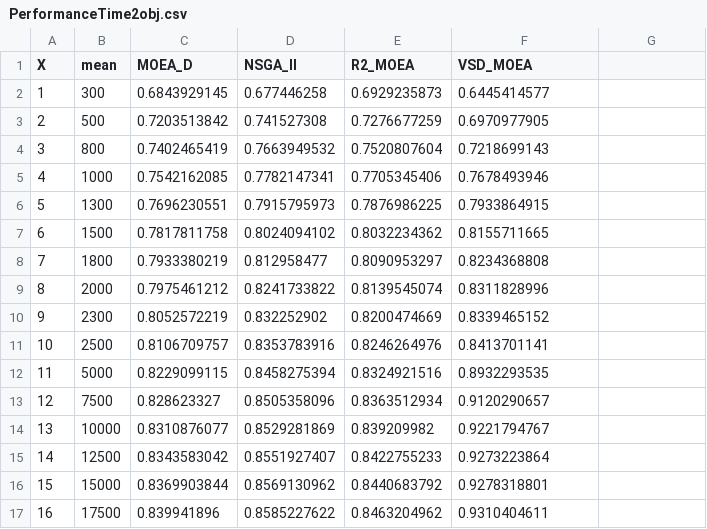
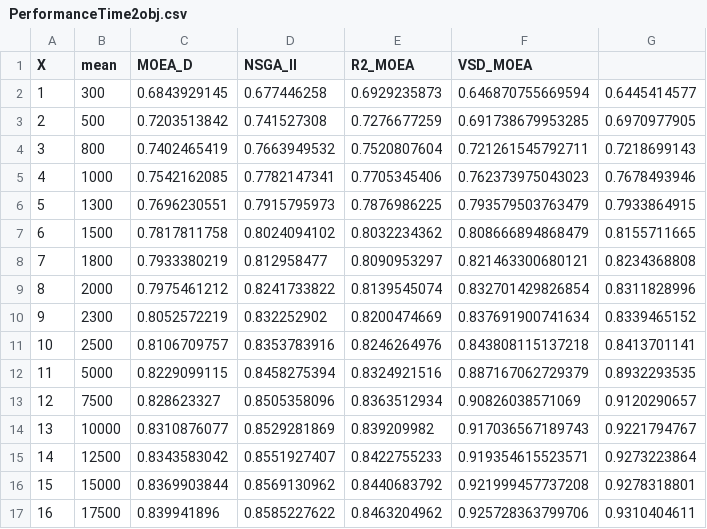
Before and after one commit to joelchaconcastillo/Dominance-MOEA, a CSV file: version1/CSV/PerformanceTime2obj.csv, drawn as a sheet; only a part is shown; the diff covers the shown part only.

```diff
--- a/version1/CSV/PerformanceTime2obj.csv
+++ b/version1/CSV/PerformanceTime2obj.csv
@@ -2,16 +2,16 @@ X,mean,MOEA_D,NSGA_II,R2_MOEA,VSD_MOEA
-1,300,0.6843929145,0.677446258,0.6929235873,0.6445414577
-2,500,0.7203513842,0.741527308,0.7276677259,0.6970977905
-3,800,0.7402465419,0.7663949532,0.7520807604,0.7218699143
-4,1000,0.7542162085,0.7782147341,0.7705345406,0.7678493946
-5,1300,0.7696230551,0.7915795973,0.7876986225,0.7933864915
-6,1500,0.7817811758,0.8024094102,0.8032234362,0.8155711665
-7,1800,0.7933380219,0.812958477,0.8090953297,0.8234368808
-8,2000,0.7975461212,0.8241733822,0.8139545074,0.8311828996
-9,2300,0.8052572219,0.832252902,0.8200474669,0.8339465152
-10,2500,0.8106709757,0.8353783916,0.8246264976,0.8413701141
-11,5000,0.8229099115,0.8458275394,0.8324921516,0.8932293535
-12,7500,0.828623327,0.8505358096,0.8363512934,0.9120290657
-13,10000,0.8310876077,0.8529281869,0.839209982,0.9221794767
-14,12500,0.8343583042,0.8551927407,0.8422755233,0.9273223864
-15,15000,0.8369903844,0.8569130962,0.8440683792,0.9278318801
-16,17500,0.839941896,0.8585227622,0.8463204962,0.9310404611
+1,300,0.6843929145,0.677446258,0.6929235873,0.646870755669594,0.6445414577
+2,500,0.7203513842,0.741527308,0.7276677259,0.691738679953285,0.6970977905
+3,800,0.7402465419,0.7663949532,0.7520807604,0.721261545792711,0.7218699143
+4,1000,0.7542162085,0.7782147341,0.7705345406,0.762373975043023,0.7678493946
+5,1300,0.7696230551,0.7915795973,0.7876986225,0.793579503763479,0.7933864915
+6,1500,0.7817811758,0.8024094102,0.8032234362,0.808666894868479,0.8155711665
+7,1800,0.7933380219,0.812958477,0.8090953297,0.821463300680121,0.8234368808
+8,2000,0.7975461212,0.8241733822,0.8139545074,0.832701429826854,0.8311828996
+9,2300,0.8052572219,0.832252902,0.8200474669,0.837691900741634,0.8339465152
+10,2500,0.8106709757,0.8353783916,0.8246264976,0.843808115137218,0.8413701141
+11,5000,0.8229099115,0.8458275394,0.8324921516,0.887167062729379,0.8932293535
+12,7500,0.828623327,0.8505358096,0.8363512934,0.90826038571069,0.9120290657
+13,10000,0.8310876077,0.8529281869,0.839209982,0.917036567189743,0.9221794767
+14,12500,0.8343583042,0.8551927407,0.8422755233,0.919354615523571,0.9273223864
+15,15000,0.8369903844,0.8569130962,0.8440683792,0.921999457737208,0.9278318801
+16,17500,0.839941896,0.8585227622,0.8463204962,0.925728363799706,0.9310404611
```
Also changed, not shown: 24 edited cells elsewhere in this file, version1/CSV/Diversity2objWFG1.csv, version1/CSV/Diversity2objWFG5.csv, 5 other files.
